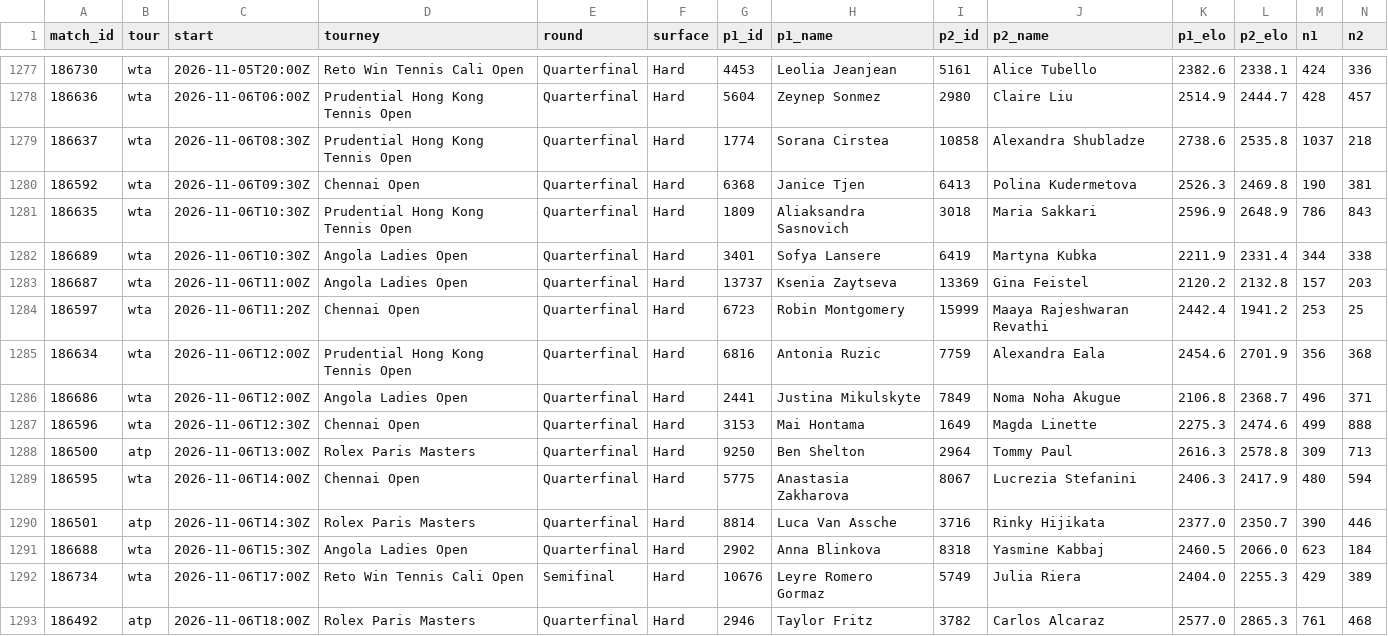
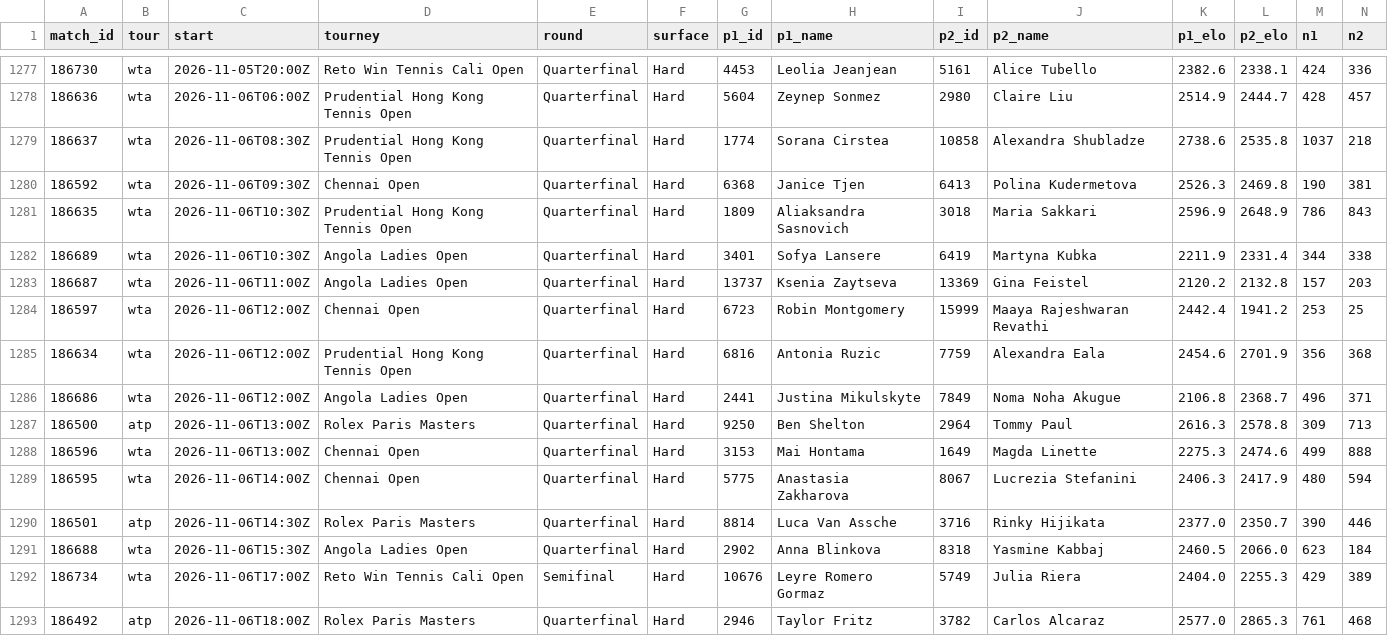
Before and after one commit to Hrivasek/tenis-predikce, a CSV file: data/predictions.csv, drawn as a sheet; only a part is shown, gaps mark what is left out; removed rows and columns are numbered as before the commit, all else as after; rows hold the shown columns only; the diff names each change by its address in the sheet, - before the commit and + after, or states it on an @@ line.

```diff
--- a/data/predictions.csv
+++ b/data/predictions.csv
-C1284 (start): 2026-11-06T11:20Z
+C1284 (start): 2026-11-06T12:00Z
-row 1287: 186596 | wta | 2026-11-06T12:30Z | Chennai Open | Quarterfinal | Hard | 3153 | Mai Hontama | 1649 | Magda Linette | 2275.3 | 2474.6 | 499 | 888
+row 1288: 186596 | wta | 2026-11-06T13:00Z | Chennai Open | Quarterfinal | Hard | 3153 | Mai Hontama | 1649 | Magda Linette | 2275.3 | 2474.6 | 499 | 888
```
Also changed, not shown: 1 other file.
